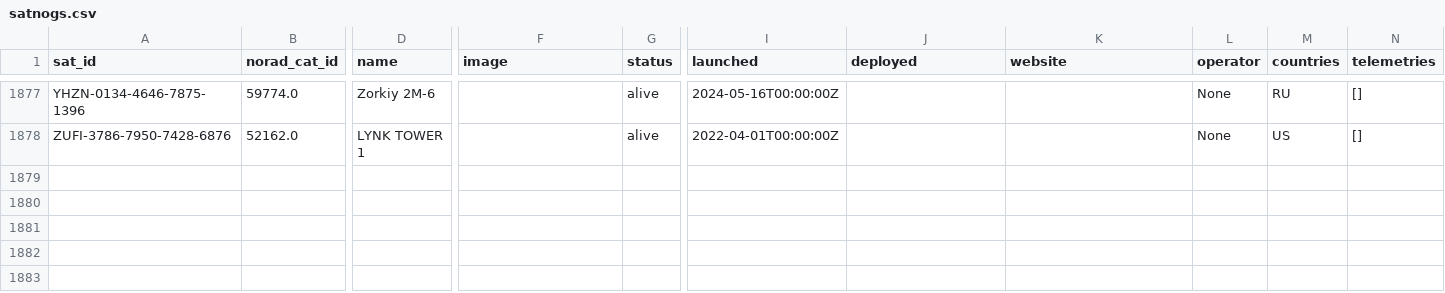
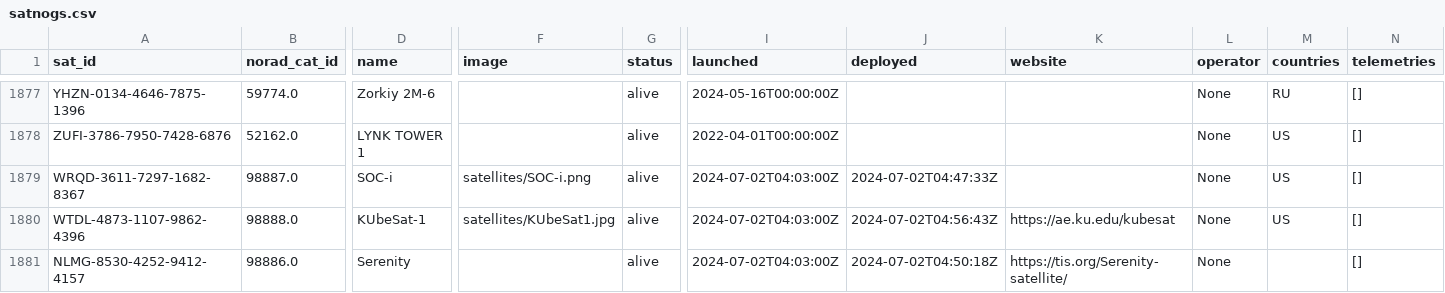
Before and after one commit to hyundotio/amateur-satellite-database, a CSV file: data/satnogs.csv, drawn as a sheet; only a part is shown, gaps mark what is left out; rows hold the shown columns only; the diff covers the shown part only; the diff names each change by its address in the sheet, - before the commit and + after, or states it on an @@ line.

```diff
--- a/data/satnogs.csv
+++ b/data/satnogs.csv
+row 1879: WRQD-3611-7297-1682-8367 | 98887.0 | SOC-i | satellites/SOC-i.png | alive | 2024-07-02T04:03:00Z | 2024-07-02T04:47:33Z |  | None | US | []
+row 1880: WTDL-4873-1107-9862-4396 | 98888.0 | KUbeSat-1 | satellites/KUbeSat1.jpg | alive | 2024-07-02T04:03:00Z | 2024-07-02T04:56:43Z | https://ae.ku.edu/kubesat | None | US | []
+row 1881: NLMG-8530-4252-9412-4157 | 98886.0 | Serenity |  | alive | 2024-07-02T04:03:00Z | 2024-07-02T04:50:18Z | https://tis.org/Serenity-satellite/ | None |  | []
```
Also changed, not shown: 3 added rows and 13 edited cells elsewhere in this file, 1 other file.
